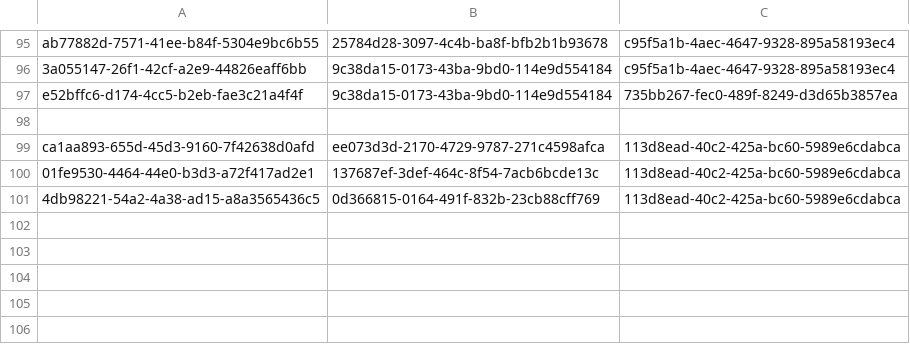
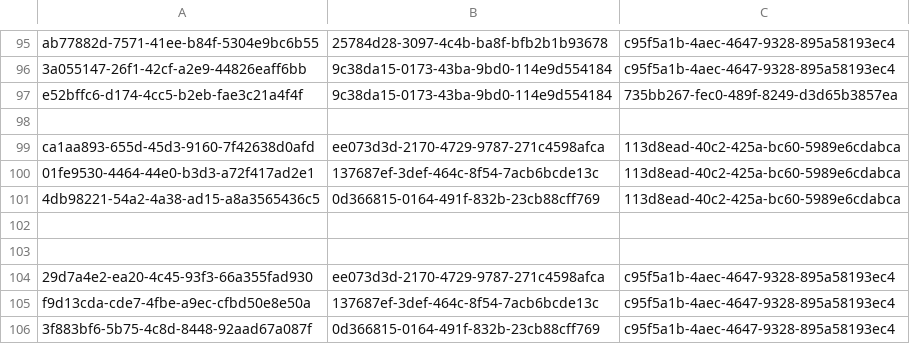
Before and after one commit to balachandhru-hub/main-backend-sila, a CSV file: src/Platform/Identity/Identity.Infrastructure/Migrations/RoleFeatureMapping.csv, drawn as a sheet; only a part is shown, gaps mark what is left out.

Commit message:
update buyer permisson

```diff
--- a/src/Platform/Identity/Identity.Infrastructure/Migrations/RoleFeatureMapping.csv
+++ b/src/Platform/Identity/Identity.Infrastructure/Migrations/RoleFeatureMapping.csv
@@ -101 +101,6 @@ ca1aa893-655d-45d3-9160-7f42638d0afd,ee073d3d-2170-4729-9787-271c4598afca,113d8e
 4db98221-54a2-4a38-ad15-a8a3565436c5,0d366815-0164-491f-832b-23cb88cff769,113d8ead-40c2-425a-bc60-5989e6cdabca
+
+
+29d7a4e2-ea20-4c45-93f3-66a355fad930,ee073d3d-2170-4729-9787-271c4598afca,c95f5a1b-4aec-4647-9328-895a58193ec4
+f9d13cda-cde7-4fbe-a9ec-cfbd50e8e50a,137687ef-3def-464c-8f54-7acb6bcde13c,c95f5a1b-4aec-4647-9328-895a58193ec4
+3f883bf6-5b75-4c8d-8448-92aad67a087f,0d366815-0164-491f-832b-23cb88cff769,c95f5a1b-4aec-4647-9328-895a58193ec4
```
